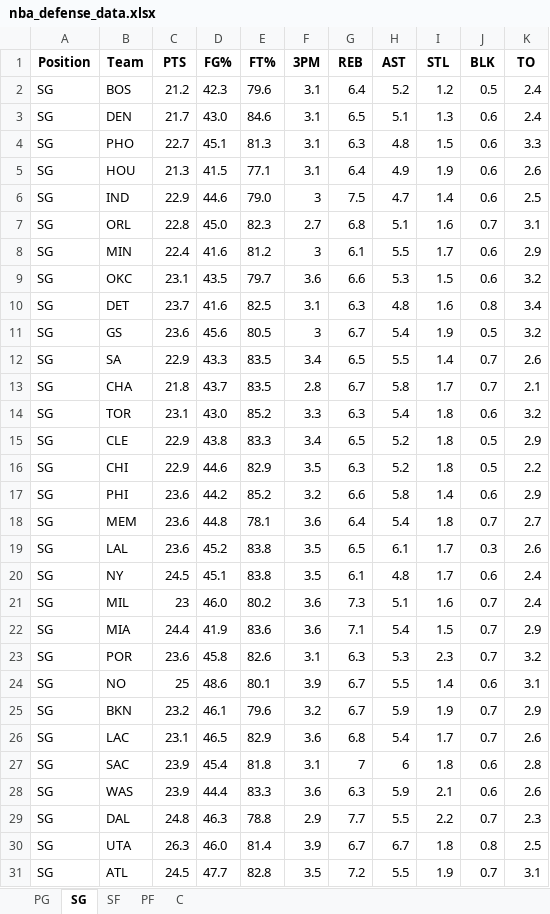
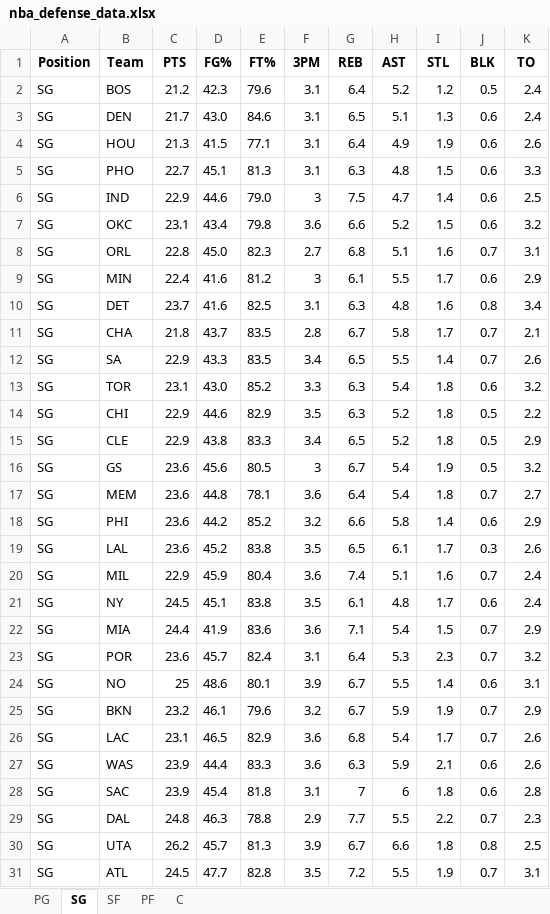
Before and after one commit to mithun-s14/prop_model, an Excel workbook: backend/nba_defense_data.xlsx, sheet SG, drawn as a sheet; values as stored, in another font and other column widths than the file's, no borders; removed rows and columns are numbered as before the commit, all else as after; the diff names each change by its address in the sheet, - before the commit and + after, or states it on an @@ line.

```diff
--- a/backend/nba_defense_data.xlsx (sheet SG)
+++ b/backend/nba_defense_data.xlsx (sheet SG)
@@ row 5 moved to row 4: SG @@
+row 7: SG | OKC | 23.1 | 43.4 | 79.8 | 3.6 | 6.6 | 5.2 | 1.5 | 0.6 | 3.2
-row 9: SG | OKC | 23.1 | 43.5 | 79.7 | 3.6 | 6.6 | 5.3 | 1.5 | 0.6 | 3.2
@@ row 13 moved to row 11: SG @@
@@ row 14 moved to row 13: SG @@
@@ row 16 moved to row 14: SG @@
@@ row 18 moved to row 17: SG @@
+row 20: SG | MIL | 22.9 | 45.9 | 80.4 | 3.6 | 7.4 | 5.1 | 1.6 | 0.7 | 2.4
-row 21: SG | MIL | 23 | 46.0 | 80.2 | 3.6 | 7.3 | 5.1 | 1.6 | 0.7 | 2.4
-D23 (FG%): 45.8
+D23 (FG%): 45.7
-E23 (FT%): 82.6
+E23 (FT%): 82.4
-G23 (REB): 6.3
+G23 (REB): 6.4
@@ row 28 moved to row 27: SG @@
-C30 (PTS): 26.3
+C30 (PTS): 26.2
-D30 (FG%): 46.0
+D30 (FG%): 45.7
-E30 (FT%): 81.4
+E30 (FT%): 81.3
-H30 (AST): 6.7
+H30 (AST): 6.6
```
Also changed, not shown: sheet C, sheet PG, sheet PF, sheet SF, 3 other files.
